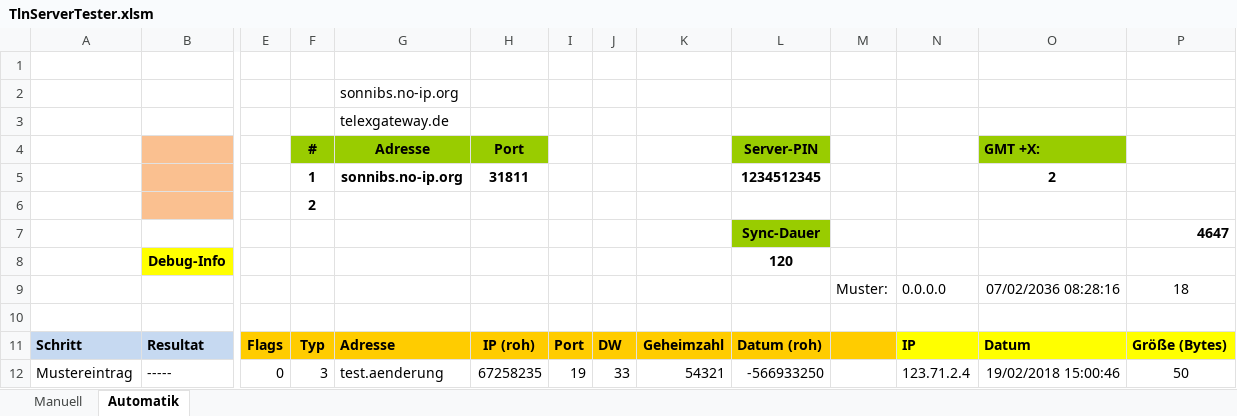
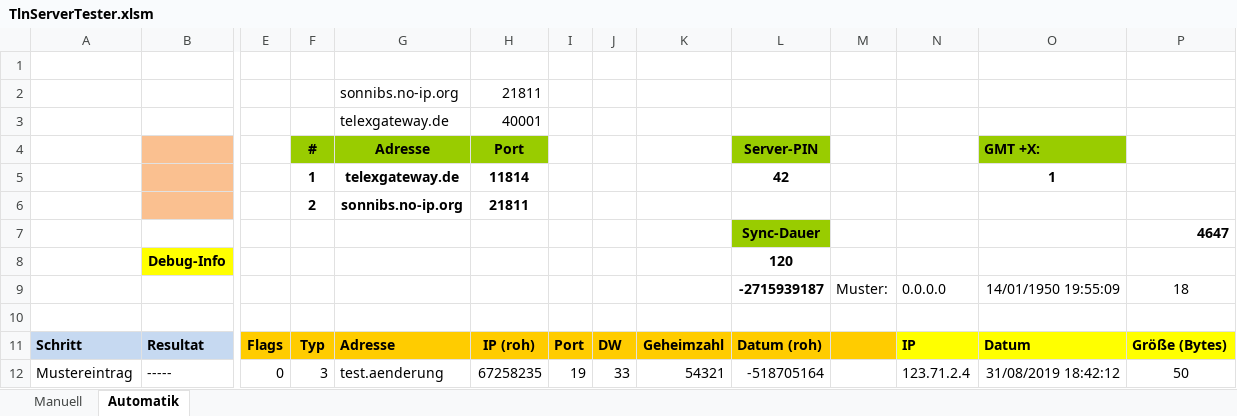
Before and after one commit to toresbe/itelex, an Excel workbook: TlnServerTester.xlsm, sheet Automatik, drawn as a sheet; only a part is shown, gaps mark what is left out; values as stored, in another font and other column widths than the file's, no borders; charts and pictures not drawn; removed rows and columns are numbered as before the commit, all else as after; rows hold the shown columns only; the diff covers the shown part only; the diff names each change by its address in the sheet, - before the commit and + after, or states it on an @@ line.

```diff
--- a/TlnServerTester.xlsm (sheet Automatik)
+++ b/TlnServerTester.xlsm (sheet Automatik)
-H2: (empty)
+H2: 21811
-H3: (empty)
+H3: 40001
-row 5:  |  |  | 1 | sonnibs.no-ip.org | 31811 |  |  |  | 1234512345 |  |  | 2
-row 6:  |  |  | 2
+row 5:  |  |  | 1 | telexgateway.de | 11814 |  |  |  | 42 |  |  | 1
+row 6:  |  |  | 2 | sonnibs.no-ip.org | 21811
-L9: (empty)
+L9: -2715939187
-O9: 07/02/2036 08:28:16
+O9: 14/01/1950 19:55:09
-L12: -566933250
+L12: -518705164
-O12: 19/02/2018 15:00:46
+O12: 31/08/2019 18:42:12
```
Also changed, not shown: 10 removed rows and 238 edited cells elsewhere in this sheet, sheet Manuell, charts or pictures, 2 other files.
